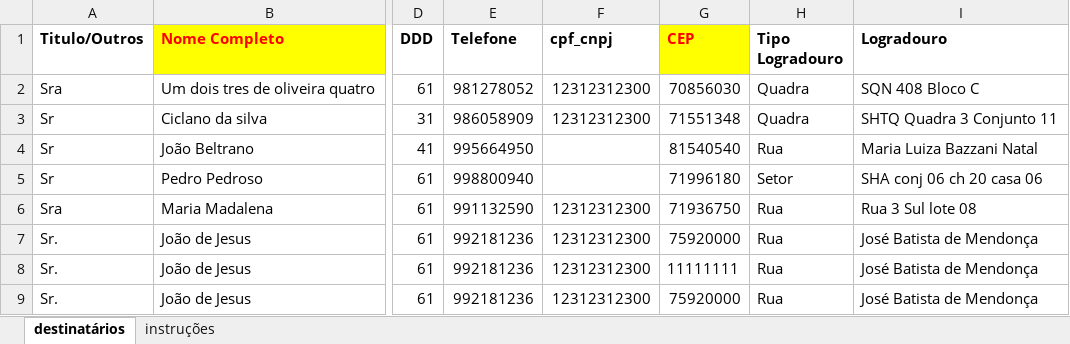
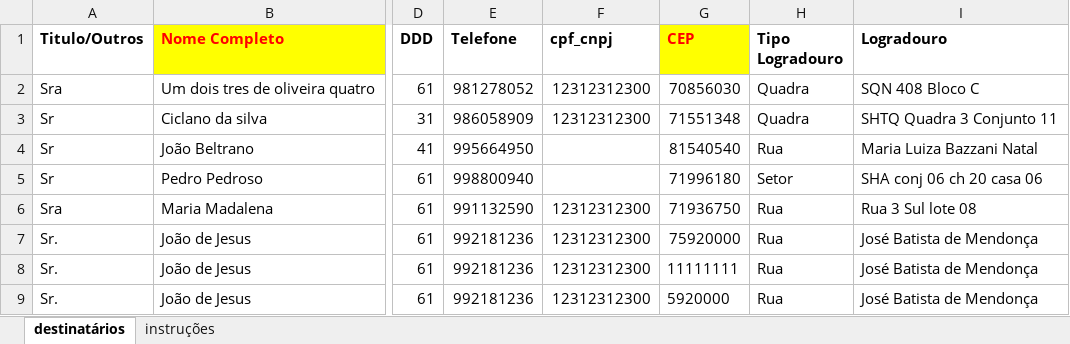
Before and after one commit to cesardmn/smt, an Excel workbook: public/docs/template_modelo_smt.xlsx, sheet destinatários, drawn as a sheet; only a part is shown, gaps mark what is left out; values as stored, in another font and other column widths than the file's, no borders; conditional formats not drawn; the diff names each change by its address in the sheet, - before the commit and + after, or states it on an @@ line.

```diff
--- a/public/docs/template_modelo_smt.xlsx (sheet destinatários)
+++ b/public/docs/template_modelo_smt.xlsx (sheet destinatários)
-G9 (CEP): 75920000
+G9 (CEP): 5920000
```
Also changed, not shown: 2 other files.
